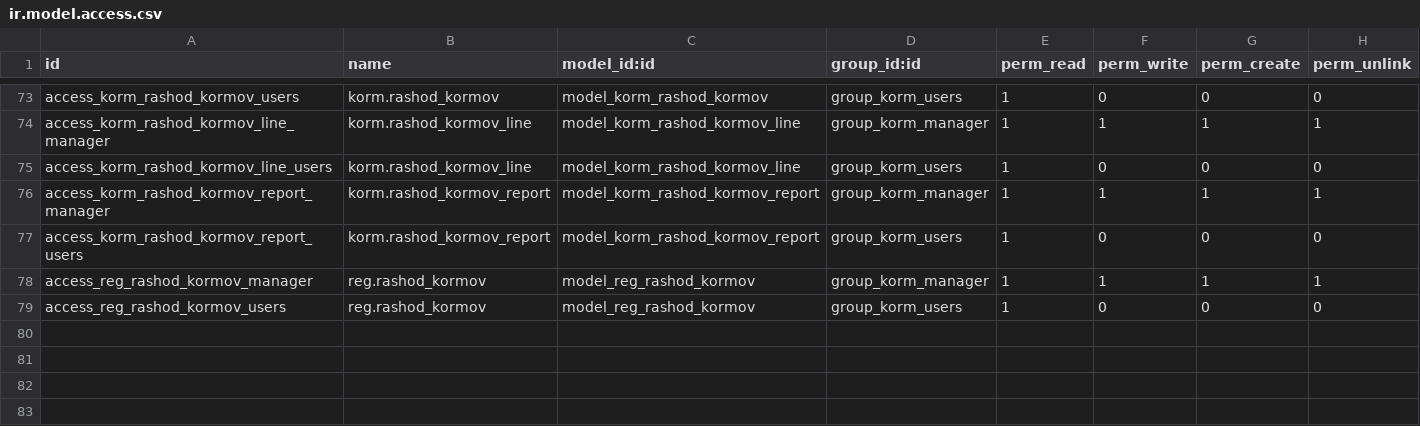
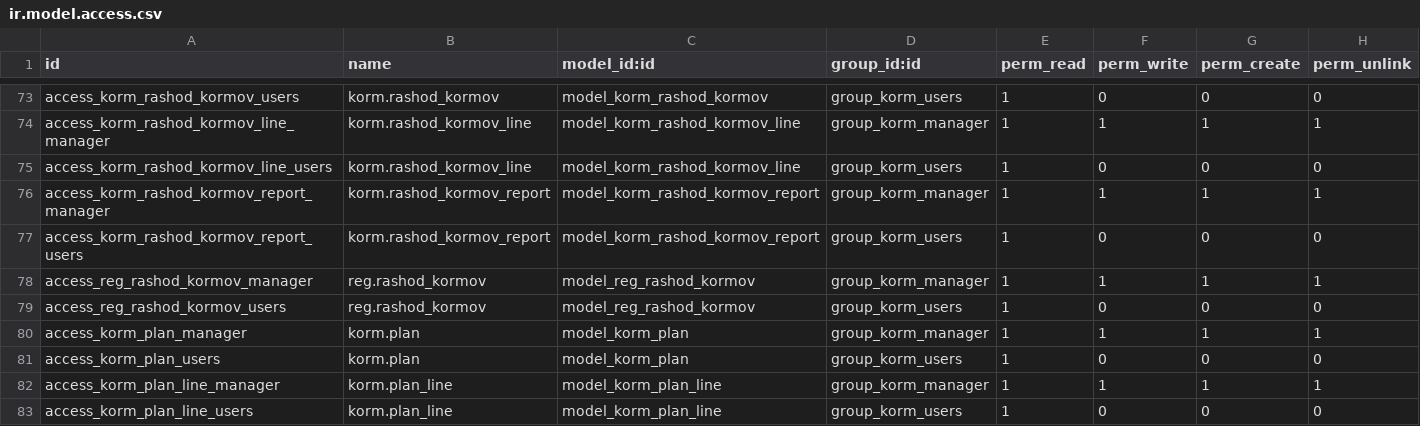
Before and after one commit to savrasovmisha/odoo-selhoz, a CSV file: addons/kormlenie/security/ir.model.access.csv, drawn as a sheet; only a part is shown, gaps mark what is left out.

Commit message:
Korm

```diff
--- a/addons/kormlenie/security/ir.model.access.csv
+++ b/addons/kormlenie/security/ir.model.access.csv
@@ -79 +79,5 @@ access_reg_rashod_kormov_manager,reg.rashod_kormov,model_reg_rashod_kormov,group
 access_reg_rashod_kormov_users,reg.rashod_kormov,model_reg_rashod_kormov,group_korm_users,1,0,0,0
+access_korm_plan_manager,korm.plan,model_korm_plan,group_korm_manager,1,1,1,1
+access_korm_plan_users,korm.plan,model_korm_plan,group_korm_users,1,0,0,0
+access_korm_plan_line_manager,korm.plan_line,model_korm_plan_line,group_korm_manager,1,1,1,1
+access_korm_plan_line_users,korm.plan_line,model_korm_plan_line,group_korm_users,1,0,0,0
```
Also changed, not shown: 11 other files.
